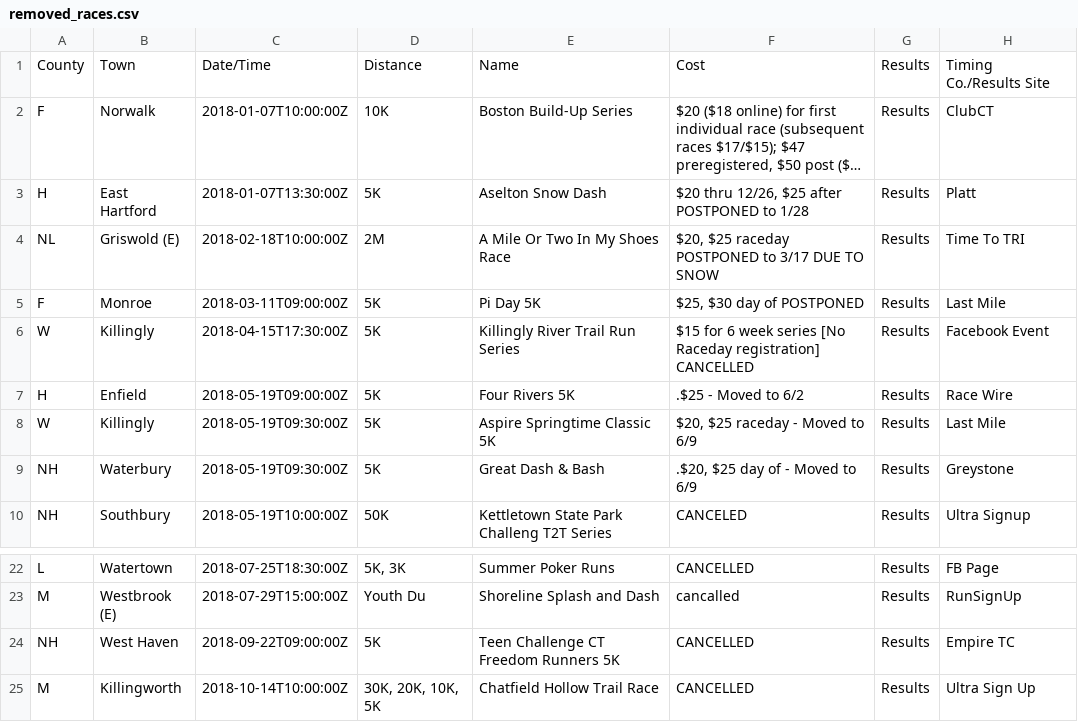
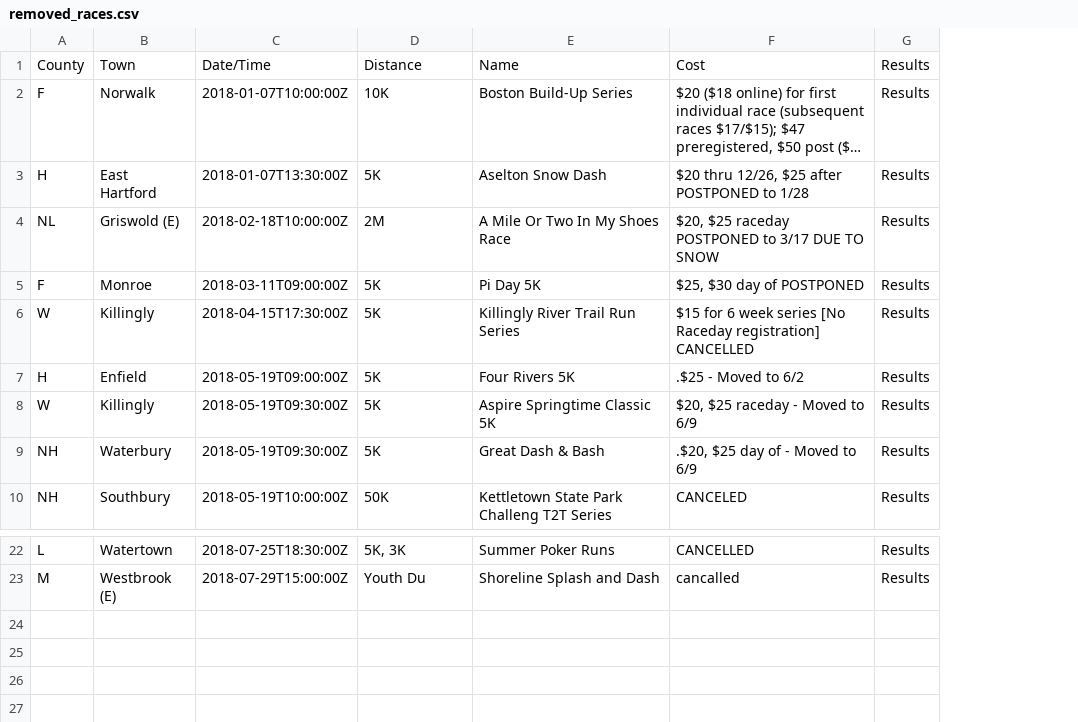
Before and after one commit to jpasini/dataviz-project-template, a CSV file: data/removed_races.csv, drawn as a sheet; only a part is shown, gaps mark what is left out; long unchanged cells end in …; the diff names each change by its address in the sheet, - before the commit and + after, or states it on an @@ line.

```diff
--- a/data/removed_races.csv
+++ b/data/removed_races.csv
-column H, rows 1-10: Timing Co./Results Site | ClubCT | Platt | Time To TRI | Last Mile | Facebook Event | Race Wire | Last Mile | Greystone | Ultra Signup; rows 22-23: FB Page | RunSignUp
-row 24: NH | West Haven | 2018-09-22T09:00:00Z | 5K | Teen Challenge CT Freedom Runners 5K | CANCELLED | Results | Empire TC
-row 25: M | Killingworth | 2018-10-14T10:00:00Z | 30K, 20K, 10K, 5K | Chatfield Hollow Trail Race | CANCELLED | Results | Ultra Sign Up
```
Also changed, not shown: data/races2018.csv, 2 other files.
